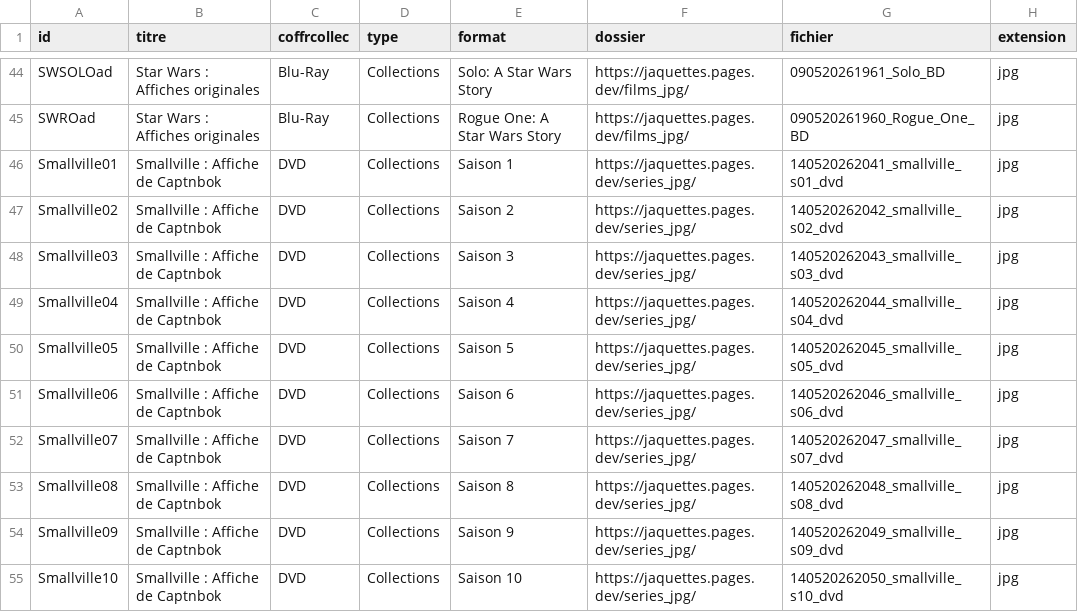
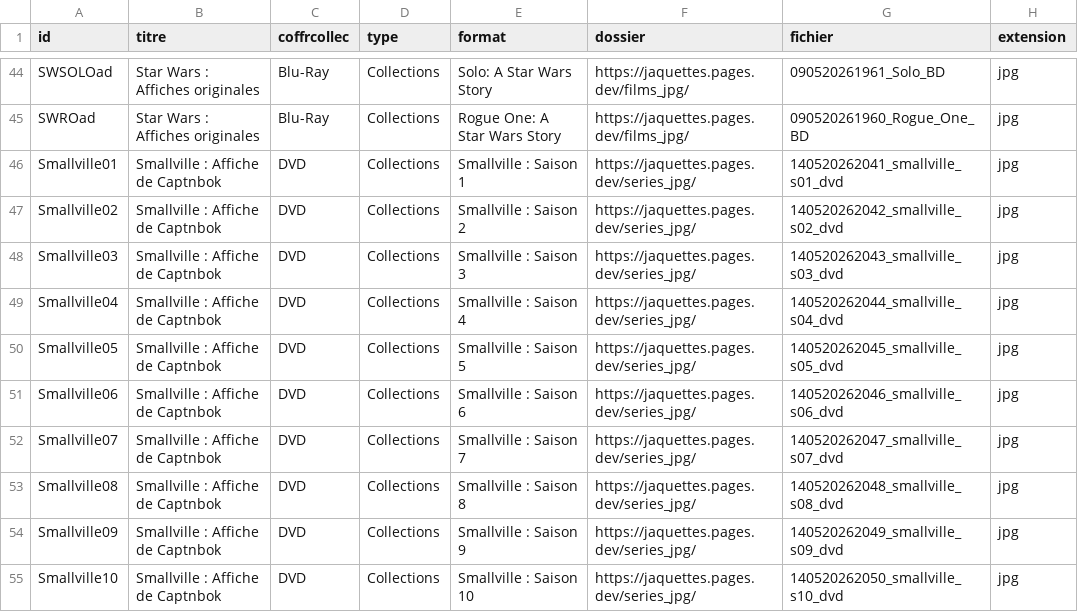
Before and after one commit to Tsushi12/Jaquettes, a CSV file: assets/data/coffrcollec.csv, drawn as a sheet; only a part is shown, gaps mark what is left out.

```diff
--- a/assets/data/coffrcollec.csv
+++ b/assets/data/coffrcollec.csv
@@ -45,11 +45,11 @@ SWSOLOad;Star Wars : Affiches originales;Blu-Ray;Collections;Solo: A Star Wars S
 SWROad;Star Wars : Affiches originales;Blu-Ray;Collections;Rogue One: A Star Wars Story;https://jaquettes.pages.dev/films_jpg/;090520261960_Rogue_One_BD;jpg
-Smallville01;Smallville : Affiche de Captnbok;DVD;Collections;Saison 1;https://jaquettes.pages.dev/series_jpg/;140520262041_smallville_s01_dvd;jpg
-Smallville02;Smallville : Affiche de Captnbok;DVD;Collections;Saison 2;https://jaquettes.pages.dev/series_jpg/;140520262042_smallville_s02_dvd;jpg
-Smallville03;Smallville : Affiche de Captnbok;DVD;Collections;Saison 3;https://jaquettes.pages.dev/series_jpg/;140520262043_smallville_s03_dvd;jpg
-Smallville04;Smallville : Affiche de Captnbok;DVD;Collections;Saison 4;https://jaquettes.pages.dev/series_jpg/;140520262044_smallville_s04_dvd;jpg
-Smallville05;Smallville : Affiche de Captnbok;DVD;Collections;Saison 5;https://jaquettes.pages.dev/series_jpg/;140520262045_smallville_s05_dvd;jpg
-Smallville06;Smallville : Affiche de Captnbok;DVD;Collections;Saison 6;https://jaquettes.pages.dev/series_jpg/;140520262046_smallville_s06_dvd;jpg
-Smallville07;Smallville : Affiche de Captnbok;DVD;Collections;Saison 7;https://jaquettes.pages.dev/series_jpg/;140520262047_smallville_s07_dvd;jpg
-Smallville08;Smallville : Affiche de Captnbok;DVD;Collections;Saison 8;https://jaquettes.pages.dev/series_jpg/;140520262048_smallville_s08_dvd;jpg
-Smallville09;Smallville : Affiche de Captnbok;DVD;Collections;Saison 9;https://jaquettes.pages.dev/series_jpg/;140520262049_smallville_s09_dvd;jpg
-Smallville10;Smallville : Affiche de Captnbok;DVD;Collections;Saison 10;https://jaquettes.pages.dev/series_jpg/;140520262050_smallville_s10_dvd;jpg
+Smallville01;Smallville : Affiche de Captnbok;DVD;Collections;Smallville : Saison 1;https://jaquettes.pages.dev/series_jpg/;140520262041_smallville_s01_dvd;jpg
+Smallville02;Smallville : Affiche de Captnbok;DVD;Collections;Smallville : Saison 2;https://jaquettes.pages.dev/series_jpg/;140520262042_smallville_s02_dvd;jpg
+Smallville03;Smallville : Affiche de Captnbok;DVD;Collections;Smallville : Saison 3;https://jaquettes.pages.dev/series_jpg/;140520262043_smallville_s03_dvd;jpg
+Smallville04;Smallville : Affiche de Captnbok;DVD;Collections;Smallville : Saison 4;https://jaquettes.pages.dev/series_jpg/;140520262044_smallville_s04_dvd;jpg
+Smallville05;Smallville : Affiche de Captnbok;DVD;Collections;Smallville : Saison 5;https://jaquettes.pages.dev/series_jpg/;140520262045_smallville_s05_dvd;jpg
+Smallville06;Smallville : Affiche de Captnbok;DVD;Collections;Smallville : Saison 6;https://jaquettes.pages.dev/series_jpg/;140520262046_smallville_s06_dvd;jpg
+Smallville07;Smallville : Affiche de Captnbok;DVD;Collections;Smallville : Saison 7;https://jaquettes.pages.dev/series_jpg/;140520262047_smallville_s07_dvd;jpg
+Smallville08;Smallville : Affiche de Captnbok;DVD;Collections;Smallville : Saison 8;https://jaquettes.pages.dev/series_jpg/;140520262048_smallville_s08_dvd;jpg
+Smallville09;Smallville : Affiche de Captnbok;DVD;Collections;Smallville : Saison 9;https://jaquettes.pages.dev/series_jpg/;140520262049_smallville_s09_dvd;jpg
+Smallville10;Smallville : Affiche de Captnbok;DVD;Collections;Smallville : Saison 10;https://jaquettes.pages.dev/series_jpg/;140520262050_smallville_s10_dvd;jpg
```
Also changed, not shown: 1 other file.
